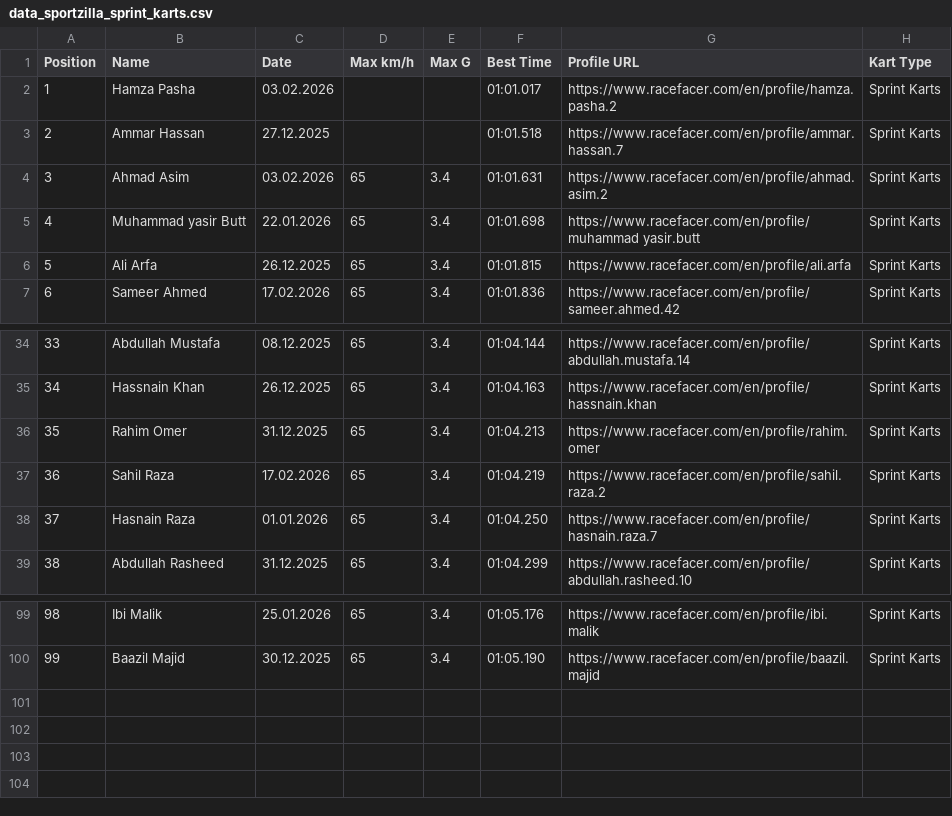
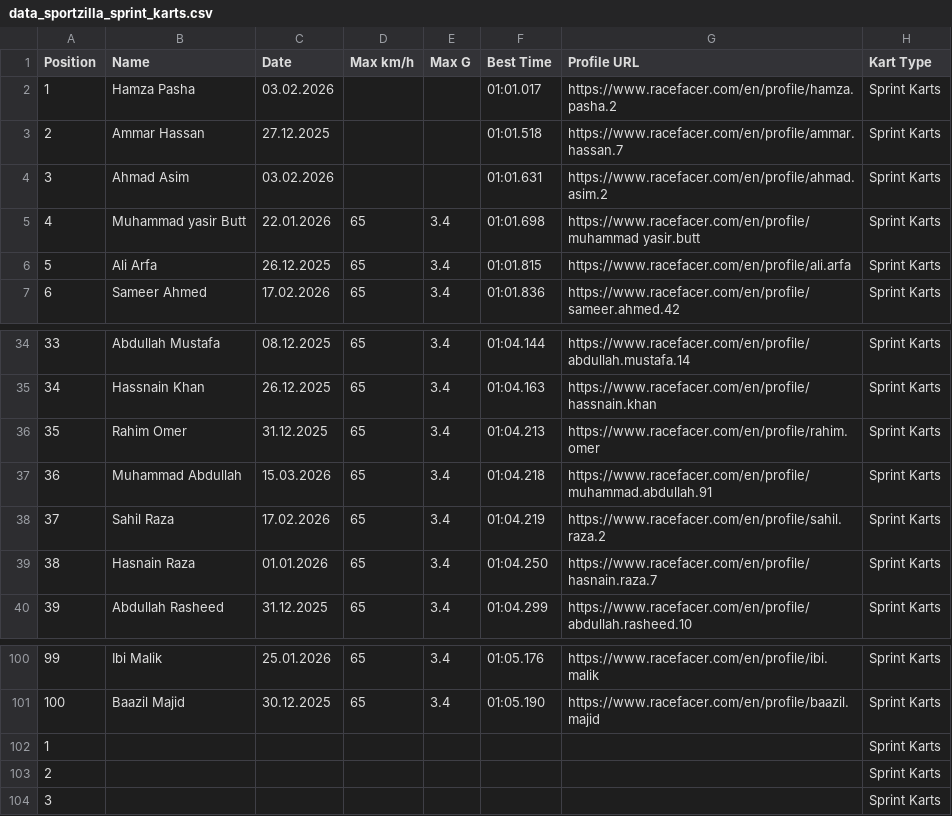
Before and after one commit to farhanj21/karting-backend, a CSV file: Sportzilla/data_sportzilla_sprint_karts.csv, drawn as a sheet; only a part is shown, gaps mark what is left out; addresses are those after the commit; the diff names each change by its address in the sheet, - before the commit and + after, or states it on an @@ line.

Commit message:
16th march update

```diff
--- a/Sportzilla/data_sportzilla_sprint_karts.csv
+++ b/Sportzilla/data_sportzilla_sprint_karts.csv
-D4 (Max km/h): 65
+D4 (Max km/h): (empty)
-E4 (Max G): 3.4
+E4 (Max G): (empty)
+row 37: 36 | Muhammad Abdullah | 15.03.2026 | 65 | 3.4 | 01:04.218 | https://www.racefacer.com/en/profile/muhammad.abdullah.91 | Sprint Karts
@@ column A (Position) renumbered between rows 38 and 101 @@
+row 102: 1 |  |  |  |  |  |  | Sprint Karts
+row 103: 2 |  |  |  |  |  |  | Sprint Karts
+row 104: 3 |  |  |  |  |  |  | Sprint Karts
```
